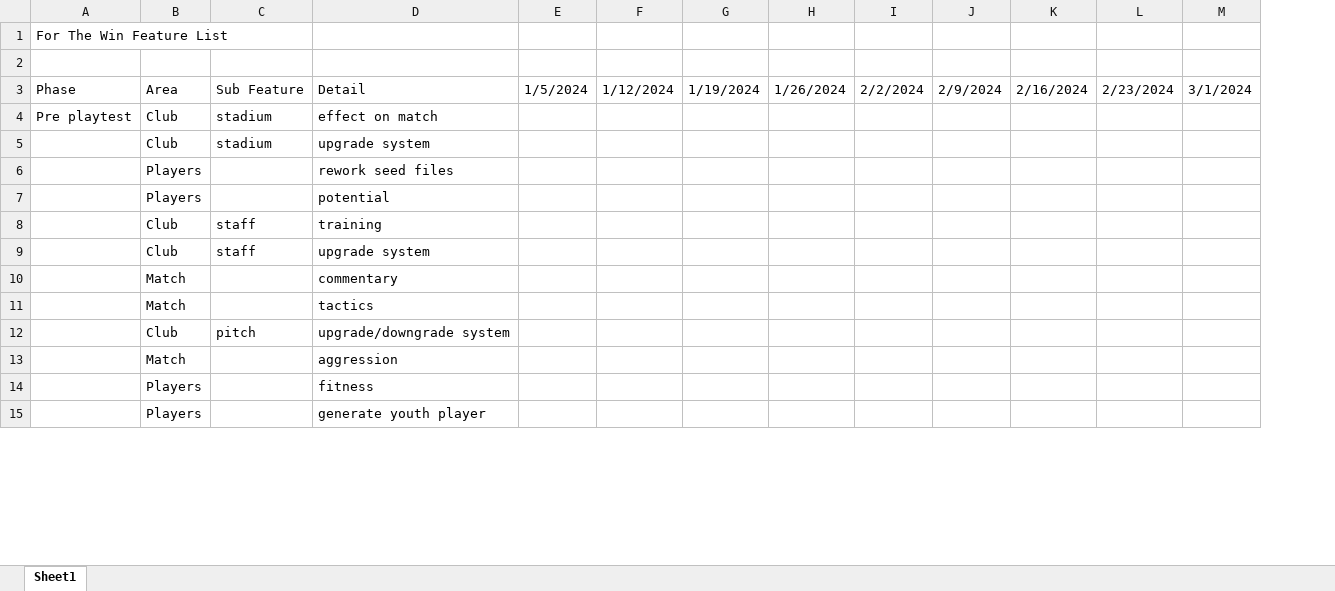
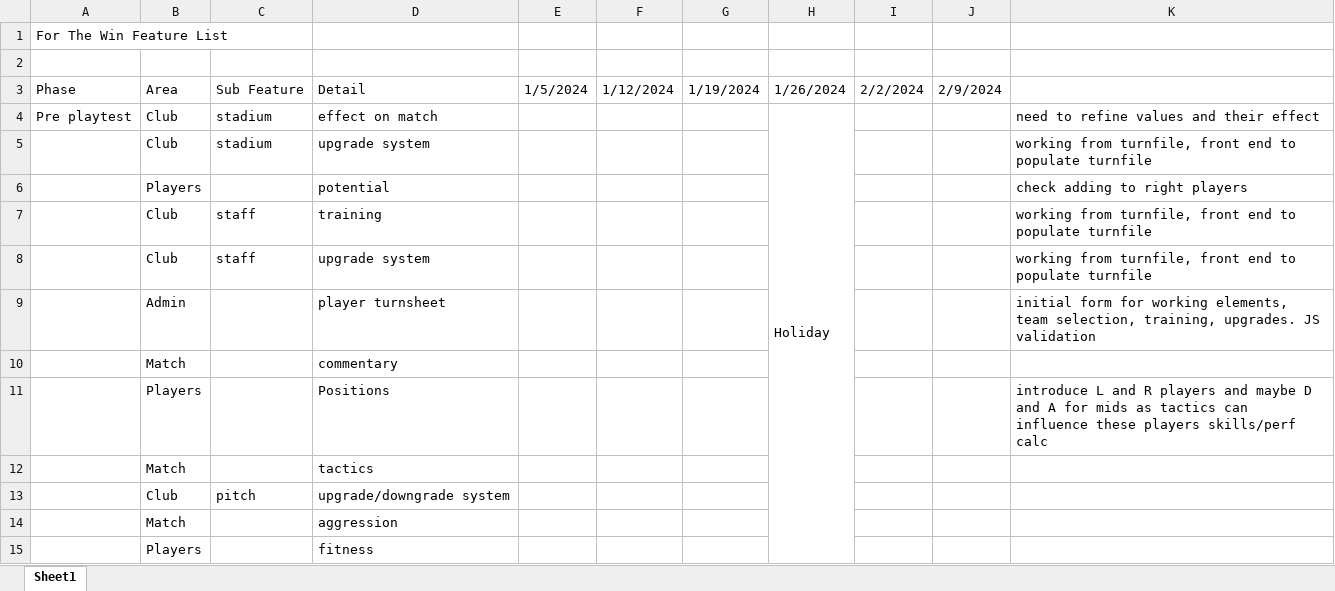
Before and after one commit to Spudos/ftw, an Excel workbook: FTW feature list.xlsx, sheet Sheet1, drawn as a sheet; only a part is shown; values as stored, in another font and other column widths than the file's, no cell formats; removed rows and columns are numbered as before the commit, all else as after; the diff covers the shown part only; the diff names each change by its address in the sheet, - before the commit and + after, or states it on an @@ line.

Commit message:
update feature plan

```diff
--- a/FTW feature list.xlsx (sheet Sheet1)
+++ b/FTW feature list.xlsx (sheet Sheet1)
-column K (2/16/2024), empty
-column L (2/23/2024), empty
-column M (3/1/2024), empty
+column K, rows 4-8: need to refine values and their effect | working from turnfile, front end to populate turnfile | check adding to right players | working from turnfile, front end to populate turnfile | working from turnfile, front end to populate turnfile
-H4 (1/26/2024): (empty)
+H4 (1/26/2024): Holiday
+H4:H42 merged
@@ row 6 moved to row 20: Players @@
+row 9:  | Admin |  | player turnsheet |  |  |  |  |  |  | initial form for working elements, team selection, training, upgrades. JS validation
+row 11:  | Players |  | Positions |  |  |  |  |  |  | introduce L and R players and maybe D and A for mids as tactics can influence these players skills/perf calc
@@ row 15 moved to row 43: Players @@
```
Also changed, not shown: 1 removed row elsewhere in this sheet, cell formats.
